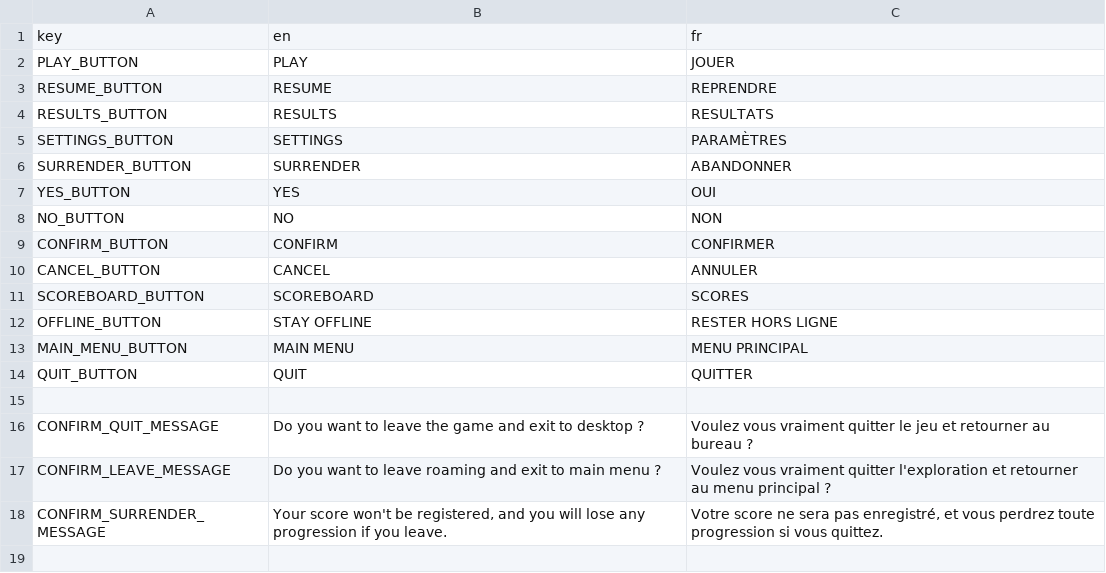
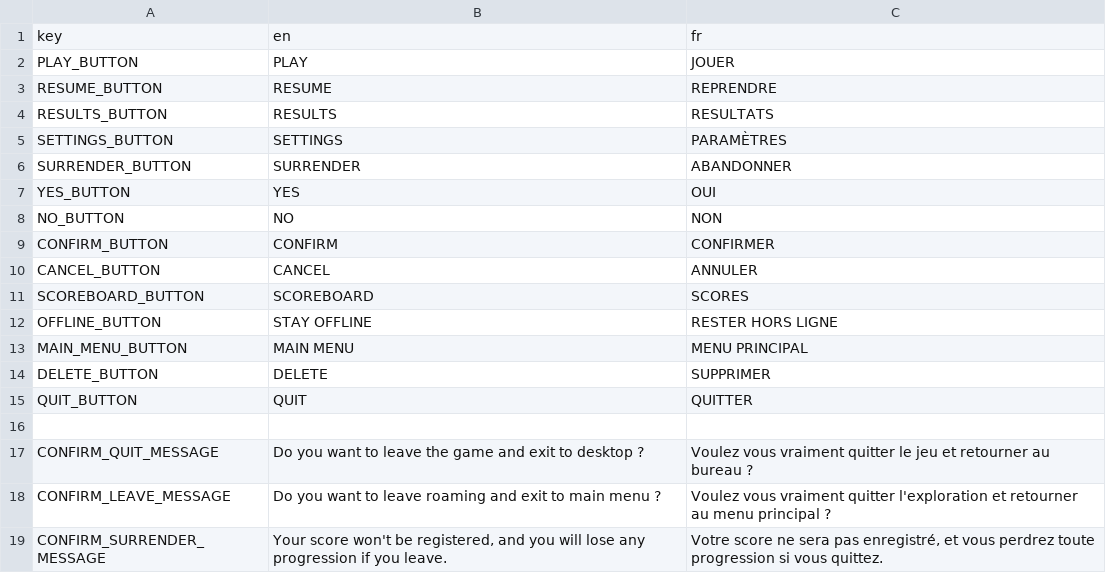
Before and after one commit to LekloOno/Get-Deaded, a CSV file: Client/config/localization/escape_menu/escape_menu_loc.csv, drawn as a sheet.

Commit message:
Crosshair menu localization

```diff
--- a/Client/config/localization/escape_menu/escape_menu_loc.csv
+++ b/Client/config/localization/escape_menu/escape_menu_loc.csv
@@ -13,2 +13,3 @@ OFFLINE_BUTTON,"STAY OFFLINE","RESTER HORS LIGNE"
 MAIN_MENU_BUTTON,"MAIN MENU","MENU PRINCIPAL"
+DELETE_BUTTON,DELETE,SUPPRIMER
 QUIT_BUTTON,QUIT,QUITTER
```
Also changed, not shown: 5 other files.
